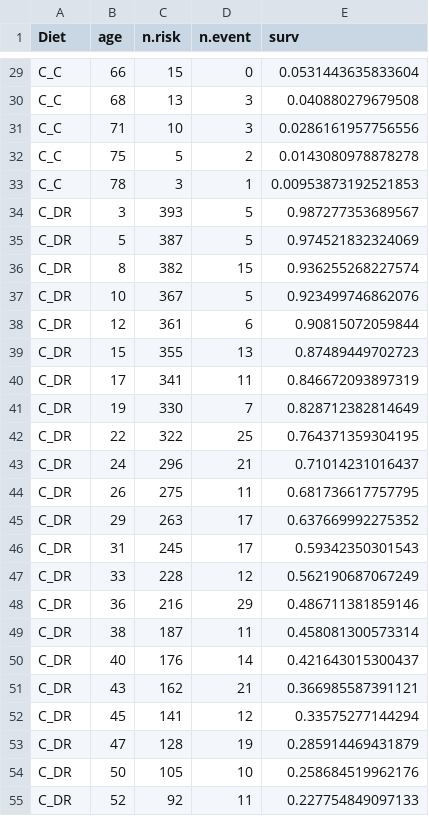
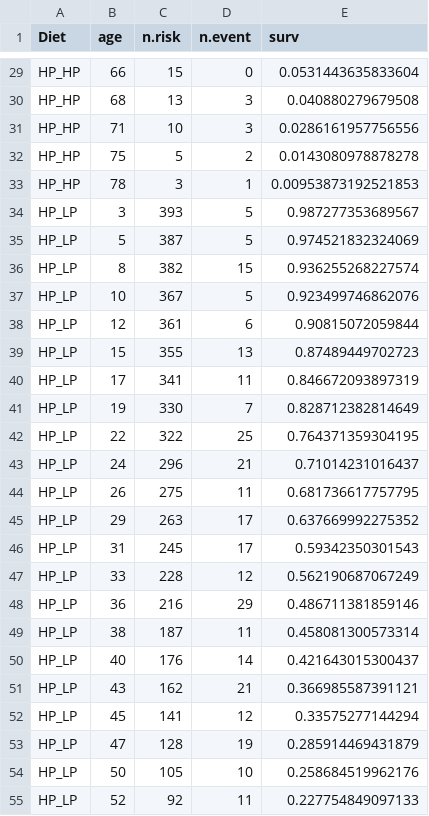
Before and after one commit to nochet/early_experience, a CSV file: processed/survDat_bestModelF.csv, drawn as a sheet; only a part is shown, gaps mark what is left out; the diff covers the shown part only.

```diff
--- a/processed/survDat_bestModelF.csv
+++ b/processed/survDat_bestModelF.csv
@@ -29,27 +29,27 @@
-"C_C",66,15,0,0.0531443635833604
-"C_C",68,13,3,0.040880279679508
-"C_C",71,10,3,0.0286161957756556
-"C_C",75,5,2,0.0143080978878278
-"C_C",78,3,1,0.00953873192521853
-"C_DR",3,393,5,0.987277353689567
-"C_DR",5,387,5,0.974521832324069
-"C_DR",8,382,15,0.936255268227574
-"C_DR",10,367,5,0.923499746862076
-"C_DR",12,361,6,0.90815072059844
-"C_DR",15,355,13,0.87489449702723
-"C_DR",17,341,11,0.846672093897319
-"C_DR",19,330,7,0.828712382814649
-"C_DR",22,322,25,0.764371359304195
-"C_DR",24,296,21,0.71014231016437
-"C_DR",26,275,11,0.681736617757795
-"C_DR",29,263,17,0.637669992275352
-"C_DR",31,245,17,0.59342350301543
-"C_DR",33,228,12,0.562190687067249
-"C_DR",36,216,29,0.486711381859146
-"C_DR",38,187,11,0.458081300573314
-"C_DR",40,176,14,0.421643015300437
-"C_DR",43,162,21,0.366985587391121
-"C_DR",45,141,12,0.33575277144294
-"C_DR",47,128,19,0.285914469431879
-"C_DR",50,105,10,0.258684519962176
-"C_DR",52,92,11,0.227754849097133
+"HP_HP",66,15,0,0.0531443635833604
+"HP_HP",68,13,3,0.040880279679508
+"HP_HP",71,10,3,0.0286161957756556
+"HP_HP",75,5,2,0.0143080978878278
+"HP_HP",78,3,1,0.00953873192521853
+"HP_LP",3,393,5,0.987277353689567
+"HP_LP",5,387,5,0.974521832324069
+"HP_LP",8,382,15,0.936255268227574
+"HP_LP",10,367,5,0.923499746862076
+"HP_LP",12,361,6,0.90815072059844
+"HP_LP",15,355,13,0.87489449702723
+"HP_LP",17,341,11,0.846672093897319
+"HP_LP",19,330,7,0.828712382814649
+"HP_LP",22,322,25,0.764371359304195
+"HP_LP",24,296,21,0.71014231016437
+"HP_LP",26,275,11,0.681736617757795
+"HP_LP",29,263,17,0.637669992275352
+"HP_LP",31,245,17,0.59342350301543
+"HP_LP",33,228,12,0.562190687067249
+"HP_LP",36,216,29,0.486711381859146
+"HP_LP",38,187,11,0.458081300573314
+"HP_LP",40,176,14,0.421643015300437
+"HP_LP",43,162,21,0.366985587391121
+"HP_LP",45,141,12,0.33575277144294
+"HP_LP",47,128,19,0.285914469431879
+"HP_LP",50,105,10,0.258684519962176
+"HP_LP",52,92,11,0.227754849097133
```
Also changed, not shown: 99 edited cells elsewhere in this file, processed/SummarySurvModel_larvAdulSex.csv, processed/eggDat_Leslie.csv, 13 other files.
